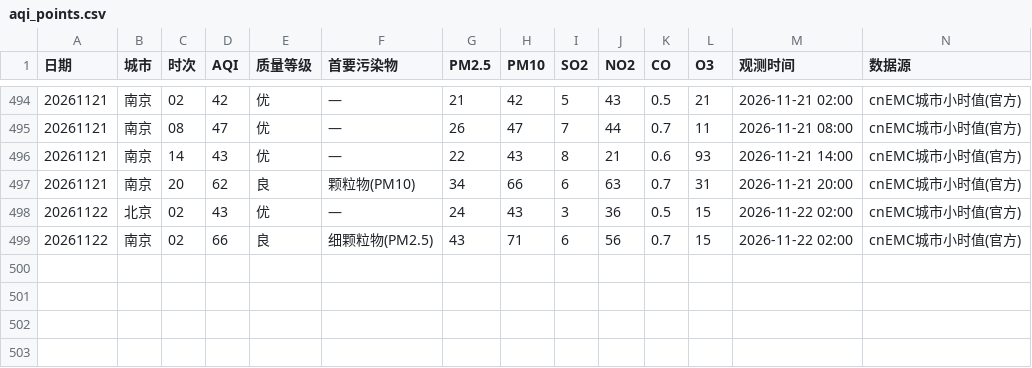
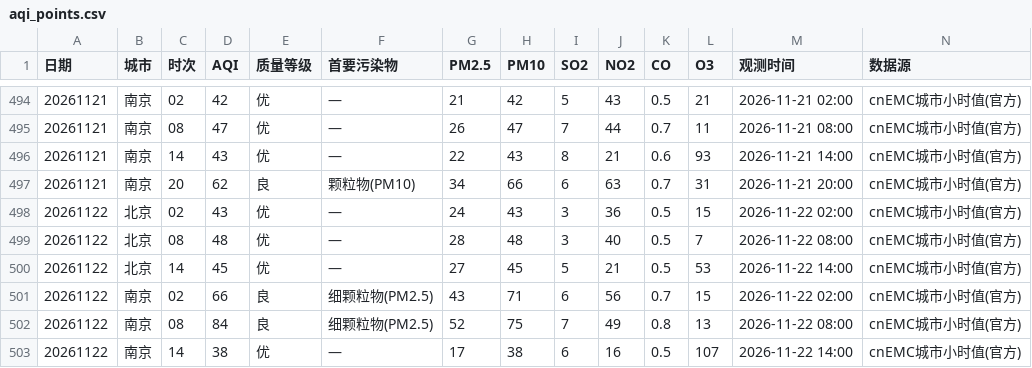
Before and after one commit to ZhuZhengHuan/Bj-Nj-Weather-, a CSV file: aqi_points.csv, drawn as a sheet; only a part is shown, gaps mark what is left out; the diff names each change by its address in the sheet, - before the commit and + after, or states it on an @@ line.

```diff
--- a/aqi_points.csv
+++ b/aqi_points.csv
+row 499: 20261122 | 北京 | 08 | 48 | 优 | — | 28 | 48 | 3 | 40 | 0.5 | 7 | 2026-11-22 08:00 | cnEMC城市小时值(官方)
+row 500: 20261122 | 北京 | 14 | 45 | 优 | — | 27 | 45 | 5 | 21 | 0.5 | 53 | 2026-11-22 14:00 | cnEMC城市小时值(官方)
+row 502: 20261122 | 南京 | 08 | 84 | 良 | 细颗粒物(PM2.5) | 52 | 75 | 7 | 49 | 0.8 | 13 | 2026-11-22 08:00 | cnEMC城市小时值(官方)
+row 503: 20261122 | 南京 | 14 | 38 | 优 | — | 17 | 38 | 6 | 16 | 0.5 | 107 | 2026-11-22 14:00 | cnEMC城市小时值(官方)
```
Also changed, not shown: met_daily.csv, met_points.csv, 1 other file.
